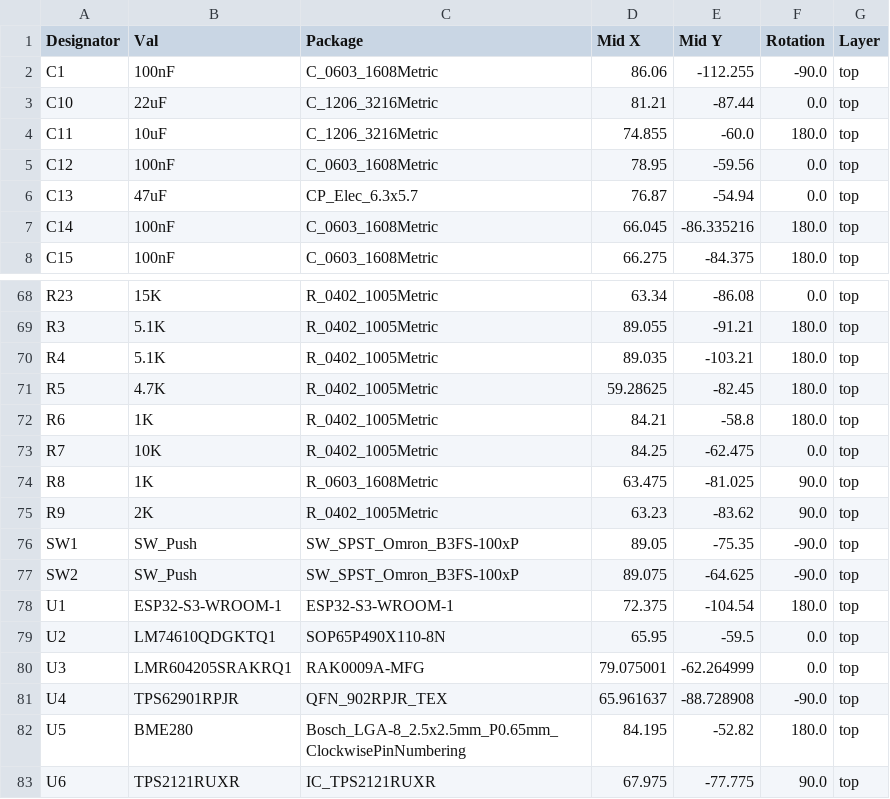
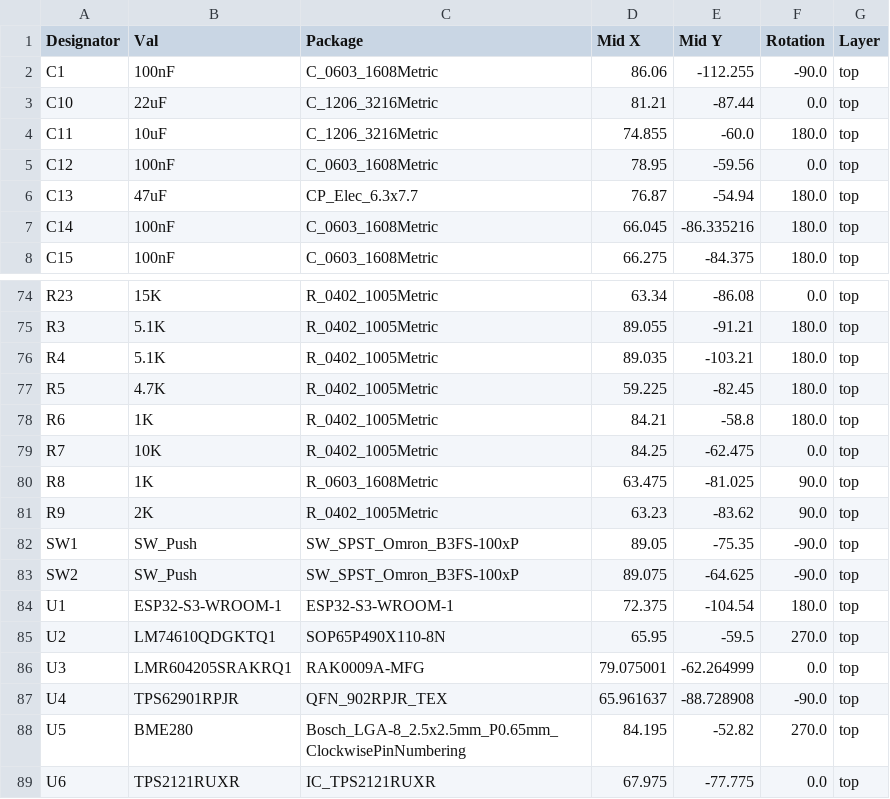
Before and after one commit to beaked99/air-scales, a CSV file: hardware/AS 3/jlcpcb/production_files/CPL-AS 3.csv, drawn as a sheet; only a part is shown, gaps mark what is left out; the diff covers the shown part only.

```diff
--- a/hardware/AS 3/jlcpcb/production_files/CPL-AS 3.csv
+++ b/hardware/AS 3/jlcpcb/production_files/CPL-AS 3.csv
@@ -5,3 +5,3 @@ C11,10uF,C_1206_3216Metric,74.855,-60.0,180.0,top
 C12,100nF,C_0603_1608Metric,78.95,-59.56,0.0,top
-C13,47uF,CP_Elec_6.3x5.7,76.87,-54.94,0.0,top
+C13,47uF,CP_Elec_6.3x7.7,76.87,-54.94,180.0,top
 C14,100nF,C_0603_1608Metric,66.045,-86.335216,180.0,top
@@ -70,3 +76,3 @@ R3,5.1K,R_0402_1005Metric,89.055,-91.21,180.0,top
 R4,5.1K,R_0402_1005Metric,89.035,-103.21,180.0,top
-R5,4.7K,R_0402_1005Metric,59.28625,-82.45,180.0,top
+R5,4.7K,R_0402_1005Metric,59.225,-82.45,180.0,top
 R6,1K,R_0402_1005Metric,84.21,-58.8,180.0,top
@@ -78,6 +84,6 @@ SW2,SW_Push,SW_SPST_Omron_B3FS-100xP,89.075,-64.625,-90.0,top
 U1,ESP32-S3-WROOM-1,ESP32-S3-WROOM-1,72.375,-104.54,180.0,top
-U2,LM74610QDGKTQ1,SOP65P490X110-8N,65.95,-59.5,0.0,top
+U2,LM74610QDGKTQ1,SOP65P490X110-8N,65.95,-59.5,270.0,top
 U3,LMR604205SRAKRQ1,RAK0009A-MFG,79.075001,-62.264999,0.0,top
 U4,TPS62901RPJR,QFN_902RPJR_TEX,65.961637,-88.728908,-90.0,top
-U5,BME280,Bosch_LGA-8_2.5x2.5mm_P0.65mm_ClockwisePinNumbering,84.195,-52.82,180.0,top
-U6,TPS2121RUXR,IC_TPS2121RUXR,67.975,-77.775,90.0,top
+U5,BME280,Bosch_LGA-8_2.5x2.5mm_P0.65mm_ClockwisePinNumbering,84.195,-52.82,270.0,top
+U6,TPS2121RUXR,IC_TPS2121RUXR,67.975,-77.775,0.0,top
```
Also changed, not shown: 6 added rows and 7 edited cells elsewhere in this file, hardware/AS 3/jlcpcb/production_files/BOM-AS 3.csv, 25 other files.
